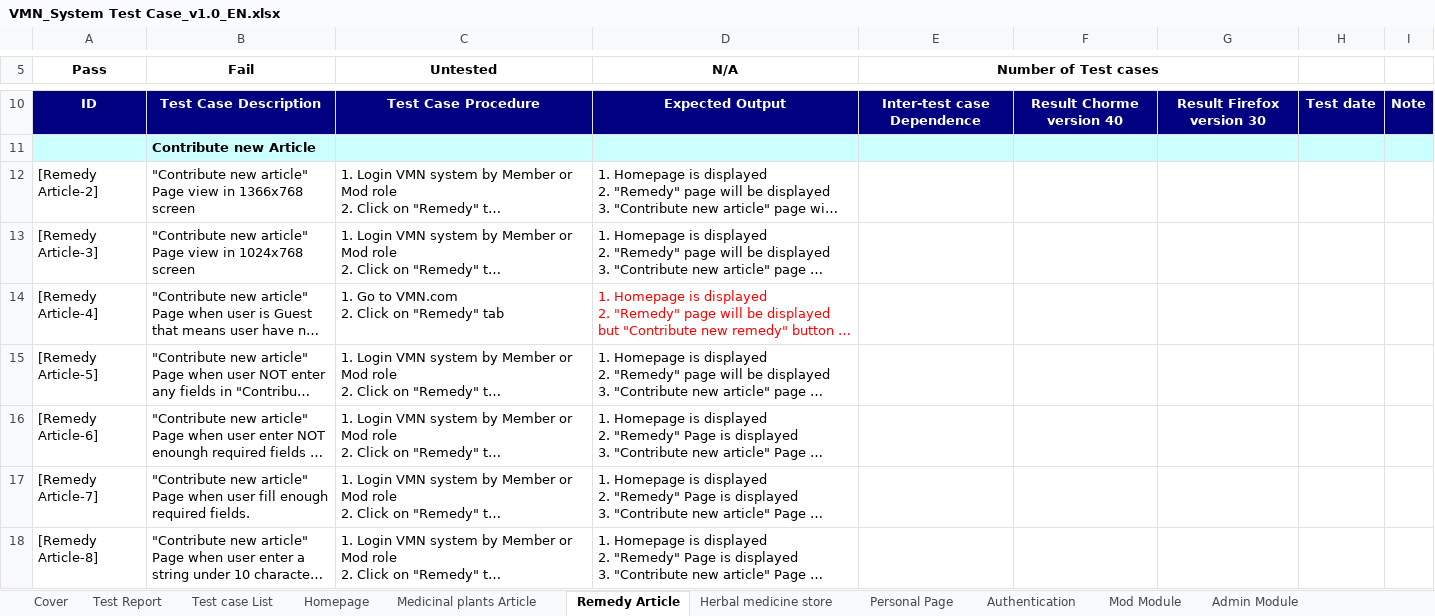
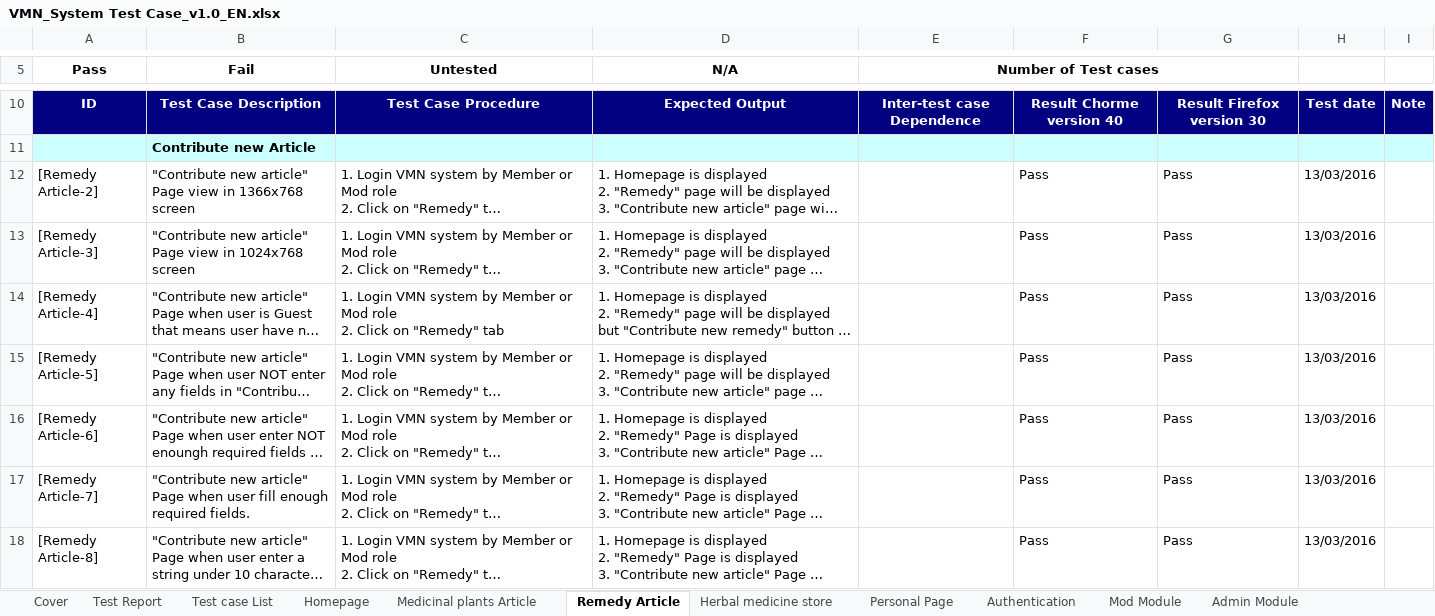
Before and after one commit to sangnvus/201601JS01, an Excel workbook: WIP/Deliverable/Report3/VMN_System Test Case_v1.0_EN.xlsx, sheet Remedy Article, drawn as a sheet; only a part is shown, gaps mark what is left out; long unchanged cells end in …; values as stored, in another font and other column widths than the file's, no borders; ↵ is a line break in a cell; the diff covers the shown part only; the diff names each change by its address in the sheet, - before the commit and + after, or states it on an @@ line.

Commit message:
update system Testcase

```diff
--- a/WIP/Deliverable/Report3/VMN_System Test Case_v1.0_EN.xlsx (sheet Remedy Article)
+++ b/WIP/Deliverable/Report3/VMN_System Test Case_v1.0_EN.xlsx (sheet Remedy Article)
-F12:F18: (empty)
+F12:F18: Pass
-G12:G18: (empty)
+G12:G18: Pass
-H12:H18: (empty)
+H12:H18: 13/03/2016
-C14 (Untested): 1. Go to VMN.com ↵ 2. Click…
+C14 (Untested): 1. Login VMN system by Member or Mod role ↵ 2. Click…
-D14 text colour: #FF0000
+D14 text colour: black
```
Also changed, not shown: 156 edited cells and cell formats elsewhere in this sheet, sheet Authentication, sheet Medicinal plants Article, sheet Mod Module, sheet Admin Module, sheet Personal Page, sheet Homepage, 2 more sheets, formulas that keep their value.
